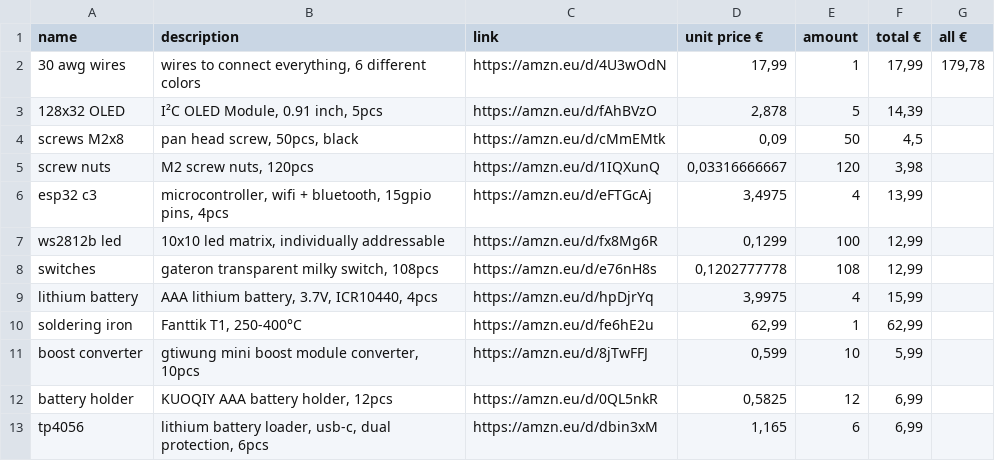
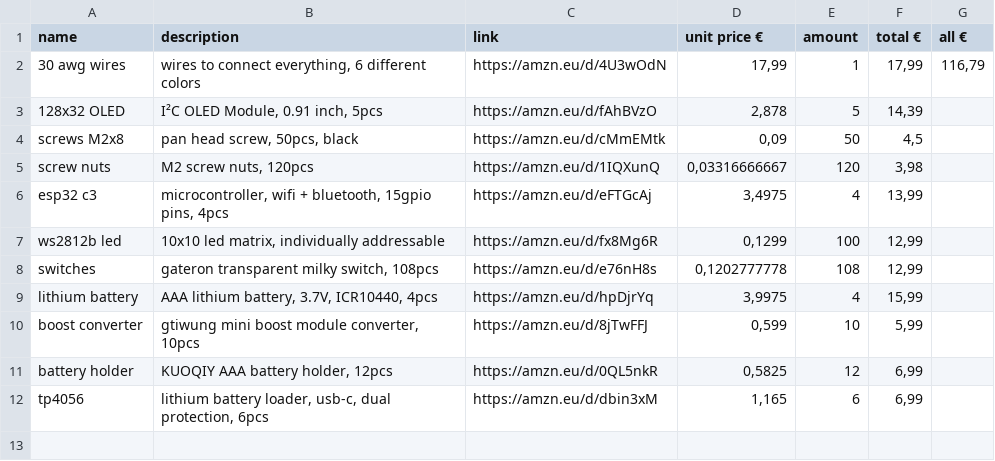
Before and after one commit to lnny8/quadio, a CSV file: bom.csv, drawn as a sheet.

Commit message:
Fix total prices and format in bom.csv
Updated the BOM file with corrected total prices and added missing newline at the end of the file.

```diff
--- a/bom.csv
+++ b/bom.csv
@@ -1,3 +1,3 @@
 name,description,link,unit price €,amount,total €,all €
-30 awg wires,"wires to connect everything, 6 different colors",https://amzn.eu/d/4U3wOdN,"17,99",1,"17,99","179,78"
+30 awg wires,"wires to connect everything, 6 different colors",https://amzn.eu/d/4U3wOdN,"17,99",1,"17,99","116,79"
 128x32 OLED,"I²C OLED Module, 0.91 inch, 5pcs",https://amzn.eu/d/fAhBVzO,"2,878",5,"14,39",
@@ -9,3 +9,2 @@ switches,"gateron transparent milky switch, 108pcs",https://amzn.eu/d/e76nH8s,"0
 lithium battery,"AAA lithium battery, 3.7V, ICR10440, 4pcs",https://amzn.eu/d/hpDjrYq,"3,9975",4,"15,99",
-soldering iron,"Fanttik T1, 250-400°C",https://amzn.eu/d/fe6hE2u,"62,99",1,"62,99",
 boost converter,"gtiwung mini boost module converter, 10pcs",https://amzn.eu/d/8jTwFFJ,"0,599",10,"5,99",
```
